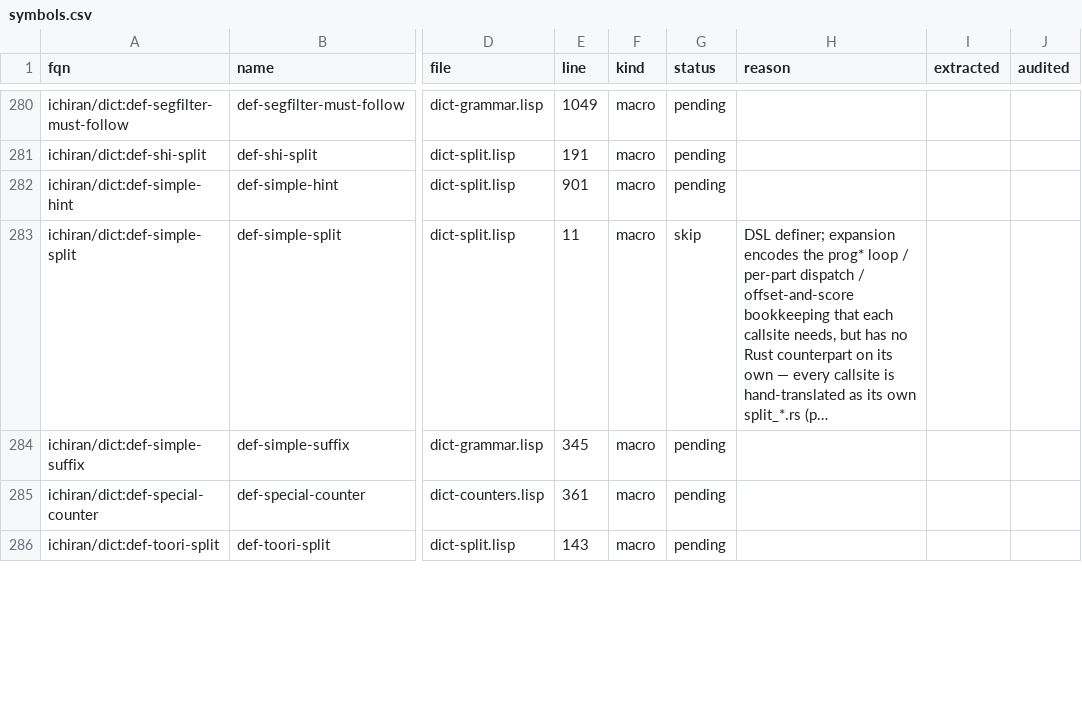
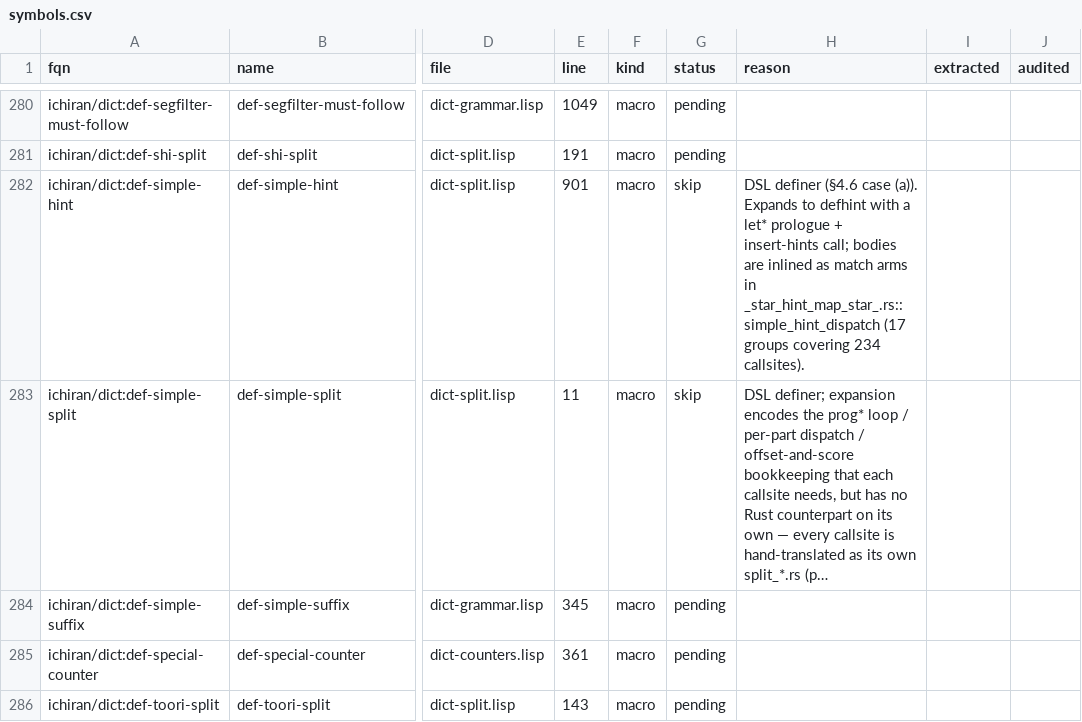
Before and after one commit to davidrideout/kaniran, a CSV file: reverse/scripts/symbols.csv, drawn as a sheet; only a part is shown, gaps mark what is left out; long unchanged cells end in …; the diff covers the shown part only; the diff names each change by its address in the sheet, - before the commit and + after, or states it on an @@ line.

Commit message:
Port hint subsystem — 10 FQNs + engine sidecar
Ports `*hint-map*`, `*easy-hints-seqs*`, `get-hint`, `get-kana` (14
methods), `true-kana`, `check-easy-hints`. Sidecar
`kani_hint_engine.rs` holds `run_easy_hint` / `parse_kanji_split` /
shared helpers. `defhint` / `def-simple-hint` / `def-easy-hint` macros
and `*disable-hints*` / `*kana-hint-map*` marked skip.

`disable_hints` threaded as explicit param through `get_kana` /
`true_kana` / `get_hint` / hint engine / `check_easy_hints` / audit
runners; `_star_disable_hints_star_.rs` deleted.

Follow-ups bundled:
- `find-word` ctx-injection + `*substring-hash*` explicit-threading.
- Counter Hifumi fall-through fixed (value-in-digit-set-but-outside
  1..=10 returns counter-kana alone).
- `parse_captured_counter` populates accepts_suffixes, digit_opts,
  allowed, Hifumi.digit_set.
- Projector `*omit-slots*` reduced to `entry.content` only (hintedp
  was load-bearing for proxy-text from abbr-suffix patterns).
- `Entry::get_text` / `Entry::get_kana` doc-comments corrected —
  `Entry` is not a `KaniWordDispatchEnum` variant.

Audit results (corpus extracted_hint_2026_05_13, 250k diverse):
  get-kana   255,561 / 255,561
  get-hint   178,905 / 178,905
  true-kana        442 /       442

```diff
--- a/reverse/scripts/symbols.csv
+++ b/reverse/scripts/symbols.csv
-G282 (status): pending
+G282 (status): skip
-H282 (reason): (empty)
+H282 (reason): DSL definer (§4.6 case (a)). Expands to defhint with a let* prologue + insert-hints call; bodies are inlined as match arms in _star_hint_map_star_.rs::simple_hint_dispatch (17 groups covering 234 callsites).
```
Also changed, not shown: 14 edited cells elsewhere in this file, 35 other files.
